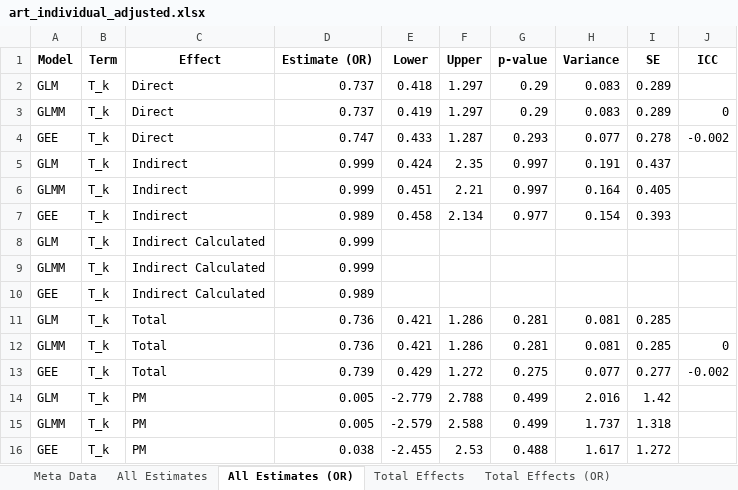
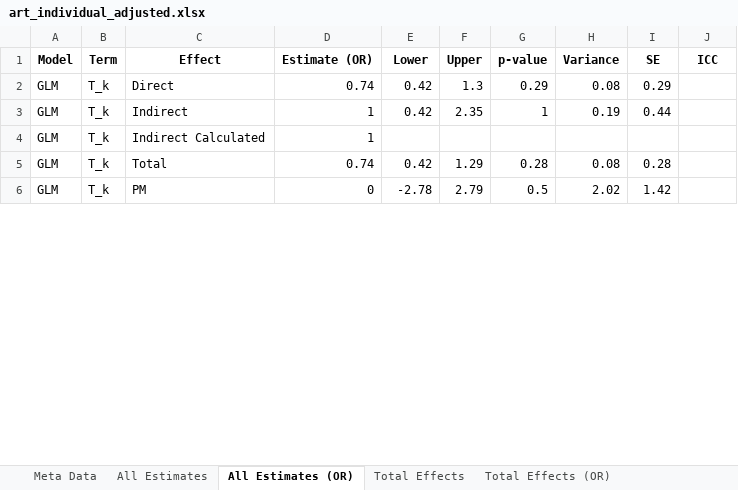
Before and after one commit to melodyaowen/CausalInferenceBCPP, an Excel workbook: 3_Results/34_ResultsART/art_individual_adjusted.xlsx, sheet All Estimates (OR), drawn as a sheet; only a part is shown; values as stored, in another font and other column widths than the file's, no borders; removed rows and columns are numbered as before the commit, all else as after; the diff covers the shown part only; the diff names each change by its address in the sheet, - before the commit and + after, or states it on an @@ line.

```diff
--- a/3_Results/34_ResultsART/art_individual_adjusted.xlsx (sheet All Estimates (OR))
+++ b/3_Results/34_ResultsART/art_individual_adjusted.xlsx (sheet All Estimates (OR))
-D2 (Estimate (OR)): 0.737
+D2 (Estimate (OR)): 0.74
-E2 (Lower): 0.418
+E2 (Lower): 0.42
-F2 (Upper): 1.297
+F2 (Upper): 1.3
-H2 (Variance): 0.083
+H2 (Variance): 0.08
-I2 (SE): 0.289
+I2 (SE): 0.29
-row 3: GLMM | T_k | Direct | 0.737 | 0.419 | 1.297 | 0.29 | 0.083 | 0.289 | 0
-row 4: GEE | T_k | Direct | 0.747 | 0.433 | 1.287 | 0.293 | 0.077 | 0.278 | -0.002
-D3 (Estimate (OR)): 0.999
+D3 (Estimate (OR)): 1
-E3 (Lower): 0.424
+E3 (Lower): 0.42
-G3 (p-value): 0.997
+G3 (p-value): 1
-H3 (Variance): 0.191
+H3 (Variance): 0.19
-I3 (SE): 0.437
+I3 (SE): 0.44
-row 6: GLMM | T_k | Indirect | 0.999 | 0.451 | 2.21 | 0.997 | 0.164 | 0.405
-row 7: GEE | T_k | Indirect | 0.989 | 0.458 | 2.134 | 0.977 | 0.154 | 0.393
-D4 (Estimate (OR)): 0.999
+D4 (Estimate (OR)): 1
-row 9: GLMM | T_k | Indirect Calculated | 0.999
-row 10: GEE | T_k | Indirect Calculated | 0.989
-D5 (Estimate (OR)): 0.736
+D5 (Estimate (OR)): 0.74
-E5 (Lower): 0.421
+E5 (Lower): 0.42
-F5 (Upper): 1.286
+F5 (Upper): 1.29
-G5 (p-value): 0.281
+G5 (p-value): 0.28
-H5 (Variance): 0.081
+H5 (Variance): 0.08
-I5 (SE): 0.285
+I5 (SE): 0.28
-row 12: GLMM | T_k | Total | 0.736 | 0.421 | 1.286 | 0.281 | 0.081 | 0.285 | 0
-row 13: GEE | T_k | Total | 0.739 | 0.429 | 1.272 | 0.275 | 0.077 | 0.277 | -0.002
-D6 (Estimate (OR)): 0.005
+D6 (Estimate (OR)): 0
-E6 (Lower): -2.779
+E6 (Lower): -2.78
-F6 (Upper): 2.788
+F6 (Upper): 2.79
-G6 (p-value): 0.499
+G6 (p-value): 0.5
-H6 (Variance): 2.016
+H6 (Variance): 2.02
-row 15: GLMM | T_k | PM | 0.005 | -2.579 | 2.588 | 0.499 | 1.737 | 1.318
-row 16: GEE | T_k | PM | 0.038 | -2.455 | 2.53 | 0.488 | 1.617 | 1.272
```
Also changed, not shown: 10 added rows and 3 edited cells elsewhere in this sheet, sheet All Estimates, sheet Direct Effects, sheet Direct Effects (OR), sheet Total Effects, sheet Total Effects (OR), 3_Results/32_ResultsVMMC/vmmc_individual_adjusted.xlsx, 3_Results/32_ResultsVMMC/vmmc_individual_unadjusted.xlsx, 42 other files.
